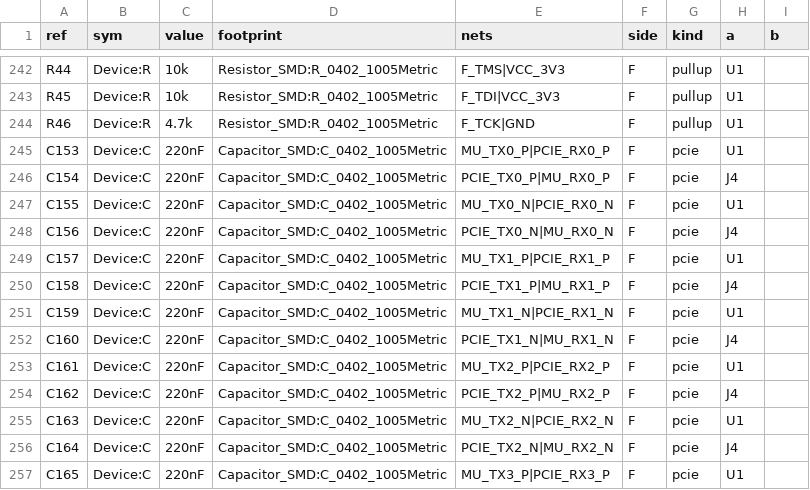
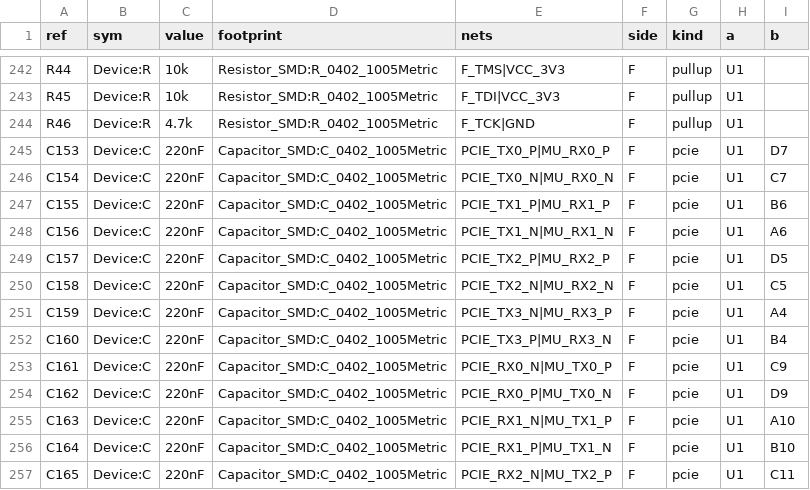
Before and after one commit to alphaonex86/FPGA-CPU, a CSV file: hw/slot1-c2mu/pdn.csv, drawn as a sheet; only a part is shown, gaps mark what is left out; the diff covers the shown part only.

```diff
--- a/hw/slot1-c2mu/pdn.csv
+++ b/hw/slot1-c2mu/pdn.csv
@@ -244,14 +244,14 @@ R45,Device:R,10k,Resistor_SMD:R_0402_1005Metric,F_TDI|VCC_3V3,F,pullup,U1,
 R46,Device:R,4.7k,Resistor_SMD:R_0402_1005Metric,F_TCK|GND,F,pullup,U1,
-C153,Device:C,220nF,Capacitor_SMD:C_0402_1005Metric,MU_TX0_P|PCIE_RX0_P,F,pcie,U1,
-C154,Device:C,220nF,Capacitor_SMD:C_0402_1005Metric,PCIE_TX0_P|MU_RX0_P,F,pcie,J4,
-C155,Device:C,220nF,Capacitor_SMD:C_0402_1005Metric,MU_TX0_N|PCIE_RX0_N,F,pcie,U1,
-C156,Device:C,220nF,Capacitor_SMD:C_0402_1005Metric,PCIE_TX0_N|MU_RX0_N,F,pcie,J4,
-C157,Device:C,220nF,Capacitor_SMD:C_0402_1005Metric,MU_TX1_P|PCIE_RX1_P,F,pcie,U1,
-C158,Device:C,220nF,Capacitor_SMD:C_0402_1005Metric,PCIE_TX1_P|MU_RX1_P,F,pcie,J4,
-C159,Device:C,220nF,Capacitor_SMD:C_0402_1005Metric,MU_TX1_N|PCIE_RX1_N,F,pcie,U1,
-C160,Device:C,220nF,Capacitor_SMD:C_0402_1005Metric,PCIE_TX1_N|MU_RX1_N,F,pcie,J4,
-C161,Device:C,220nF,Capacitor_SMD:C_0402_1005Metric,MU_TX2_P|PCIE_RX2_P,F,pcie,U1,
-C162,Device:C,220nF,Capacitor_SMD:C_0402_1005Metric,PCIE_TX2_P|MU_RX2_P,F,pcie,J4,
-C163,Device:C,220nF,Capacitor_SMD:C_0402_1005Metric,MU_TX2_N|PCIE_RX2_N,F,pcie,U1,
-C164,Device:C,220nF,Capacitor_SMD:C_0402_1005Metric,PCIE_TX2_N|MU_RX2_N,F,pcie,J4,
-C165,Device:C,220nF,Capacitor_SMD:C_0402_1005Metric,MU_TX3_P|PCIE_RX3_P,F,pcie,U1,
+C153,Device:C,220nF,Capacitor_SMD:C_0402_1005Metric,PCIE_TX0_P|MU_RX0_P,F,pcie,U1,D7
+C154,Device:C,220nF,Capacitor_SMD:C_0402_1005Metric,PCIE_TX0_N|MU_RX0_N,F,pcie,U1,C7
+C155,Device:C,220nF,Capacitor_SMD:C_0402_1005Metric,PCIE_TX1_P|MU_RX1_P,F,pcie,U1,B6
+C156,Device:C,220nF,Capacitor_SMD:C_0402_1005Metric,PCIE_TX1_N|MU_RX1_N,F,pcie,U1,A6
+C157,Device:C,220nF,Capacitor_SMD:C_0402_1005Metric,PCIE_TX2_P|MU_RX2_P,F,pcie,U1,D5
+C158,Device:C,220nF,Capacitor_SMD:C_0402_1005Metric,PCIE_TX2_N|MU_RX2_N,F,pcie,U1,C5
+C159,Device:C,220nF,Capacitor_SMD:C_0402_1005Metric,PCIE_TX3_N|MU_RX3_P,F,pcie,U1,A4
+C160,Device:C,220nF,Capacitor_SMD:C_0402_1005Metric,PCIE_TX3_P|MU_RX3_N,F,pcie,U1,B4
+C161,Device:C,220nF,Capacitor_SMD:C_0402_1005Metric,PCIE_RX0_N|MU_TX0_P,F,pcie,U1,C9
+C162,Device:C,220nF,Capacitor_SMD:C_0402_1005Metric,PCIE_RX0_P|MU_TX0_N,F,pcie,U1,D9
+C163,Device:C,220nF,Capacitor_SMD:C_0402_1005Metric,PCIE_RX1_N|MU_TX1_P,F,pcie,U1,A10
+C164,Device:C,220nF,Capacitor_SMD:C_0402_1005Metric,PCIE_RX1_P|MU_TX1_N,F,pcie,U1,B10
+C165,Device:C,220nF,Capacitor_SMD:C_0402_1005Metric,PCIE_RX2_N|MU_TX2_P,F,pcie,U1,C11
```
Also changed, not shown: 12 edited cells elsewhere in this file, 10 other files.
